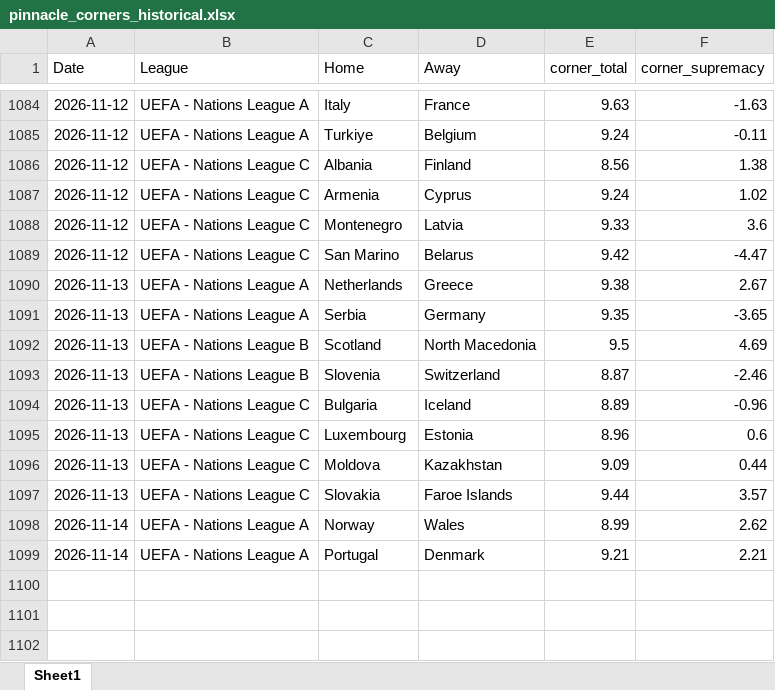
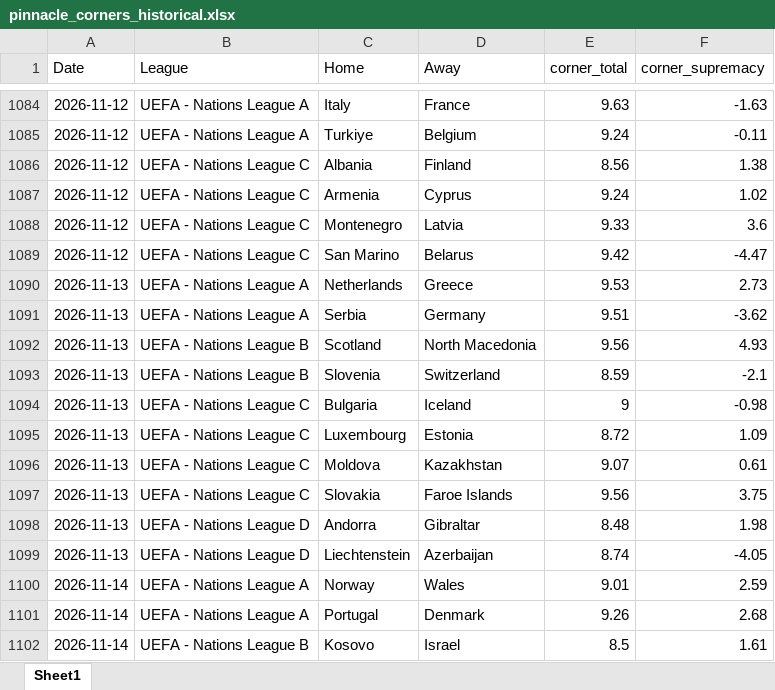
Before and after one commit to super-luke-chambers/pin_scraper, an Excel workbook: outputs/pinnacle_corners_historical.xlsx, sheet Sheet1, drawn as a sheet; only a part is shown, gaps mark what is left out; values as stored, in another font and other column widths than the file's, no borders; addresses are those after the commit; the diff names each change by its address in the sheet, - before the commit and + after, or states it on an @@ line.

```diff
--- a/outputs/pinnacle_corners_historical.xlsx (sheet Sheet1)
+++ b/outputs/pinnacle_corners_historical.xlsx (sheet Sheet1)
-E1090 (corner_total): 9.38
+E1090 (corner_total): 9.53
-F1090 (corner_supremacy): 2.67
+F1090 (corner_supremacy): 2.73
-E1091 (corner_total): 9.35
+E1091 (corner_total): 9.51
-F1091 (corner_supremacy): -3.65
+F1091 (corner_supremacy): -3.62
-E1092 (corner_total): 9.5
+E1092 (corner_total): 9.56
-F1092 (corner_supremacy): 4.69
+F1092 (corner_supremacy): 4.93
-E1093 (corner_total): 8.87
+E1093 (corner_total): 8.59
-F1093 (corner_supremacy): -2.46
+F1093 (corner_supremacy): -2.1
-E1094 (corner_total): 8.89
+E1094 (corner_total): 9
-F1094 (corner_supremacy): -0.96
+F1094 (corner_supremacy): -0.98
-E1095 (corner_total): 8.96
+E1095 (corner_total): 8.72
-F1095 (corner_supremacy): 0.6
+F1095 (corner_supremacy): 1.09
-E1096 (corner_total): 9.09
+E1096 (corner_total): 9.07
-F1096 (corner_supremacy): 0.44
+F1096 (corner_supremacy): 0.61
-E1097 (corner_total): 9.44
+E1097 (corner_total): 9.56
-F1097 (corner_supremacy): 3.57
+F1097 (corner_supremacy): 3.75
+row 1098: 2026-11-13 | UEFA - Nations League D | Andorra | Gibraltar | 8.48 | 1.98
+row 1099: 2026-11-13 | UEFA - Nations League D | Liechtenstein | Azerbaijan | 8.74 | -4.05
-E1100 (corner_total): 8.99
+E1100 (corner_total): 9.01
-F1100 (corner_supremacy): 2.62
+F1100 (corner_supremacy): 2.59
-E1101 (corner_total): 9.21
+E1101 (corner_total): 9.26
-F1101 (corner_supremacy): 2.21
+F1101 (corner_supremacy): 2.68
+row 1102: 2026-11-14 | UEFA - Nations League B | Kosovo | Israel | 8.5 | 1.61
```
Also changed, not shown: outputs/pinnacle_odds_data.xlsx, 3 other files.
